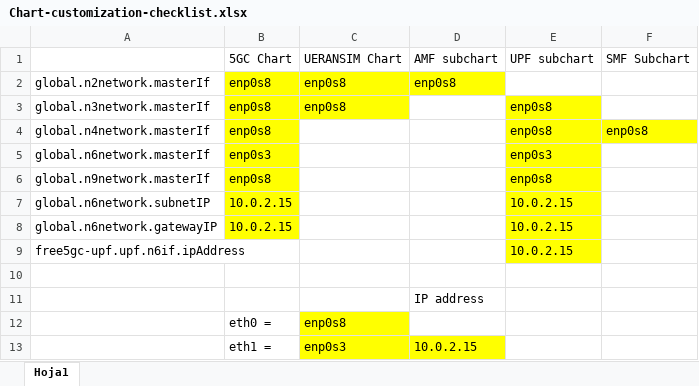
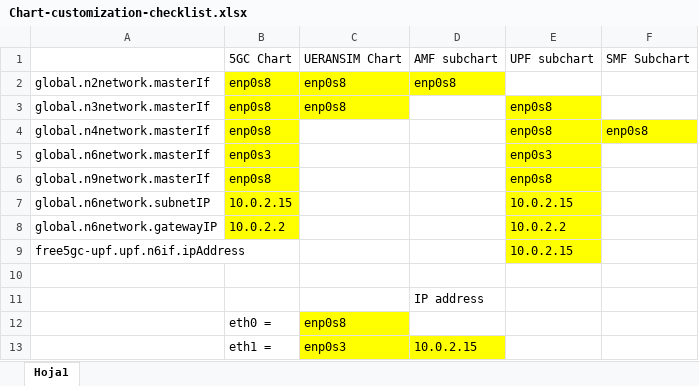
Before and after one commit to danilogranadosg/towards5gs-helm, an Excel workbook: Chart-customization-checklist.xlsx, sheet Hoja1, drawn as a sheet; values as stored, in another font and other column widths than the file's, no borders; the diff names each change by its address in the sheet, - before the commit and + after, or states it on an @@ line.

```diff
--- a/Chart-customization-checklist.xlsx (sheet Hoja1)
+++ b/Chart-customization-checklist.xlsx (sheet Hoja1)
-B8: 10.0.2.15
+B8: 10.0.2.2
-E8: 10.0.2.15
+E8: 10.0.2.2
```
Also changed, not shown: 2 other files.
